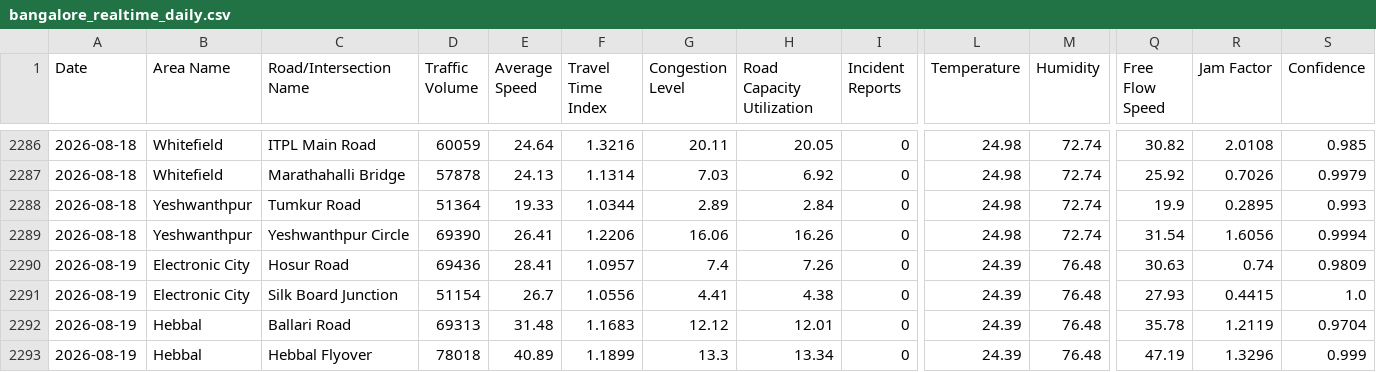
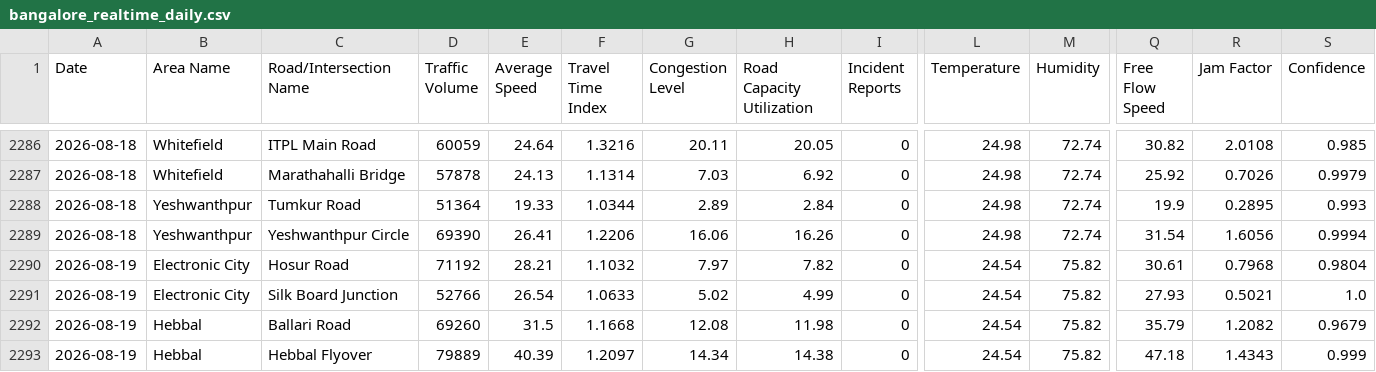
Before and after one commit to Deepa-chinnu/Research_traffic, a CSV file: RAC4_Revised/Realtime_Data_Collection/data/bangalore_realtime_daily.csv, drawn as a sheet; only a part is shown, gaps mark what is left out; the diff covers the shown part only; the diff names each change by its address in the sheet, - before the commit and + after, or states it on an @@ line.

```diff
--- a/RAC4_Revised/Realtime_Data_Collection/data/bangalore_realtime_daily.csv
+++ b/RAC4_Revised/Realtime_Data_Collection/data/bangalore_realtime_daily.csv
-D2290 (Traffic Volume): 69436
+D2290 (Traffic Volume): 71192
-E2290 (Average Speed): 28.41
+E2290 (Average Speed): 28.21
-F2290 (Travel Time Index): 1.0957
+F2290 (Travel Time Index): 1.1032
-G2290 (Congestion Level): 7.4
+G2290 (Congestion Level): 7.97
-H2290 (Road Capacity Utilization): 7.26
+H2290 (Road Capacity Utilization): 7.82
-L2290:L2293 (Temperature): 24.39
+L2290:L2293 (Temperature): 24.54
-M2290:M2293 (Humidity): 76.48
+M2290:M2293 (Humidity): 75.82
-Q2290 (Free Flow Speed): 30.63
+Q2290 (Free Flow Speed): 30.61
-R2290 (Jam Factor): 0.74
+R2290 (Jam Factor): 0.7968
-S2290 (Confidence): 0.9809
+S2290 (Confidence): 0.9804
-D2291 (Traffic Volume): 51154
+D2291 (Traffic Volume): 52766
-E2291 (Average Speed): 26.7
+E2291 (Average Speed): 26.54
-F2291 (Travel Time Index): 1.0556
+F2291 (Travel Time Index): 1.0633
-G2291 (Congestion Level): 4.41
+G2291 (Congestion Level): 5.02
-H2291 (Road Capacity Utilization): 4.38
+H2291 (Road Capacity Utilization): 4.99
-R2291 (Jam Factor): 0.4415
+R2291 (Jam Factor): 0.5021
-D2292 (Traffic Volume): 69313
+D2292 (Traffic Volume): 69260
-E2292 (Average Speed): 31.48
+E2292 (Average Speed): 31.5
-F2292 (Travel Time Index): 1.1683
+F2292 (Travel Time Index): 1.1668
-G2292 (Congestion Level): 12.12
+G2292 (Congestion Level): 12.08
-H2292 (Road Capacity Utilization): 12.01
+H2292 (Road Capacity Utilization): 11.98
-Q2292 (Free Flow Speed): 35.78
+Q2292 (Free Flow Speed): 35.79
-R2292 (Jam Factor): 1.2119
+R2292 (Jam Factor): 1.2082
-S2292 (Confidence): 0.9704
+S2292 (Confidence): 0.9679
-D2293 (Traffic Volume): 78018
+D2293 (Traffic Volume): 79889
-E2293 (Average Speed): 40.89
+E2293 (Average Speed): 40.39
-F2293 (Travel Time Index): 1.1899
+F2293 (Travel Time Index): 1.2097
-G2293 (Congestion Level): 13.3
+G2293 (Congestion Level): 14.34
-H2293 (Road Capacity Utilization): 13.34
+H2293 (Road Capacity Utilization): 14.38
-Q2293 (Free Flow Speed): 47.19
+Q2293 (Free Flow Speed): 47.18
-R2293 (Jam Factor): 1.3296
+R2293 (Jam Factor): 1.4343
```
Also changed, not shown: 113 edited cells elsewhere in this file, 1 other file.
